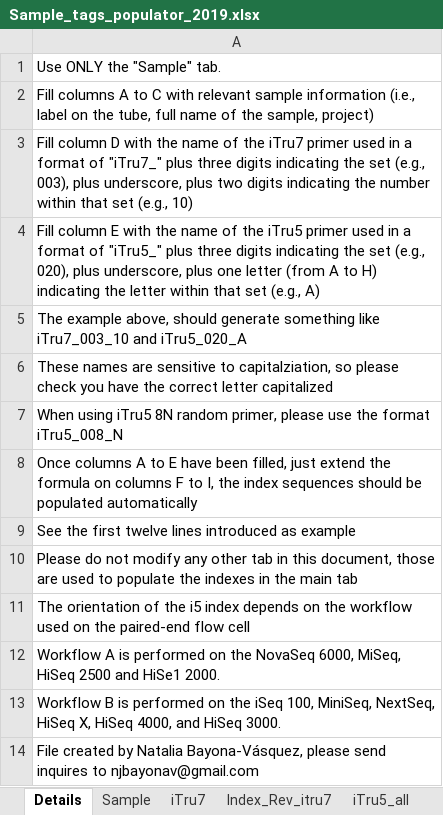
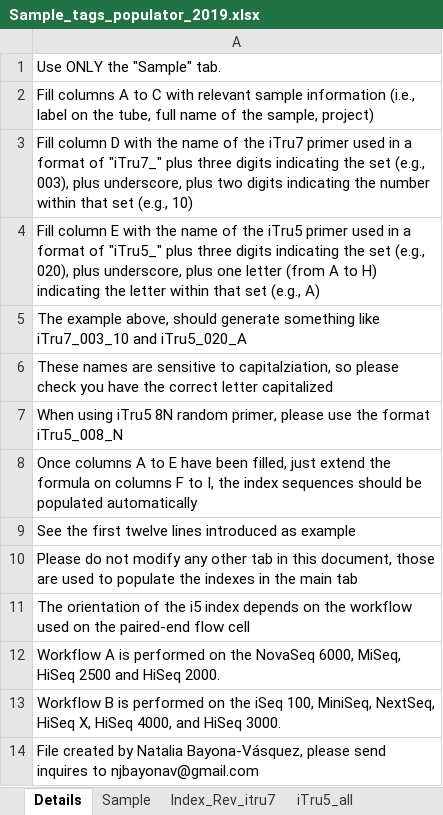
Before and after one commit to radcamp/radcamp.github.io, an Excel workbook: NYC2019/Part_I_Files/Sample_tags_populator_2019.xlsx, sheet Details, drawn as a sheet; values as stored, in another font and other column widths than the file's, no borders; the diff names each change by its address in the sheet, - before the commit and + after, or states it on an @@ line.

```diff
--- a/NYC2019/Part_I_Files/Sample_tags_populator_2019.xlsx (sheet Details)
+++ b/NYC2019/Part_I_Files/Sample_tags_populator_2019.xlsx (sheet Details)
-sheet tab: iTru7
-A12: …2500 and HiSe1 2000.
+A12: …2500 and HiSeq 2000.
```
Also changed, not shown: sheet Index_Rev_itru7, other sheet tabs, formulas that keep their value.
